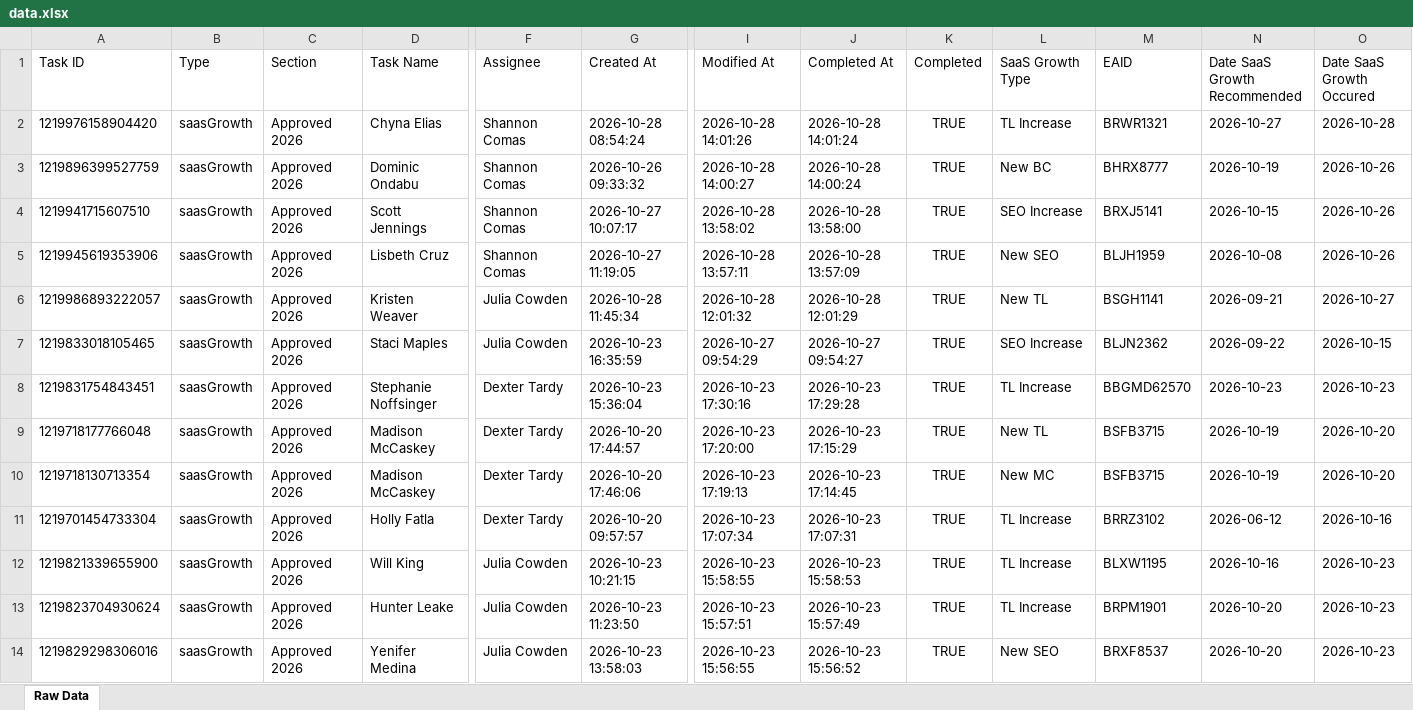
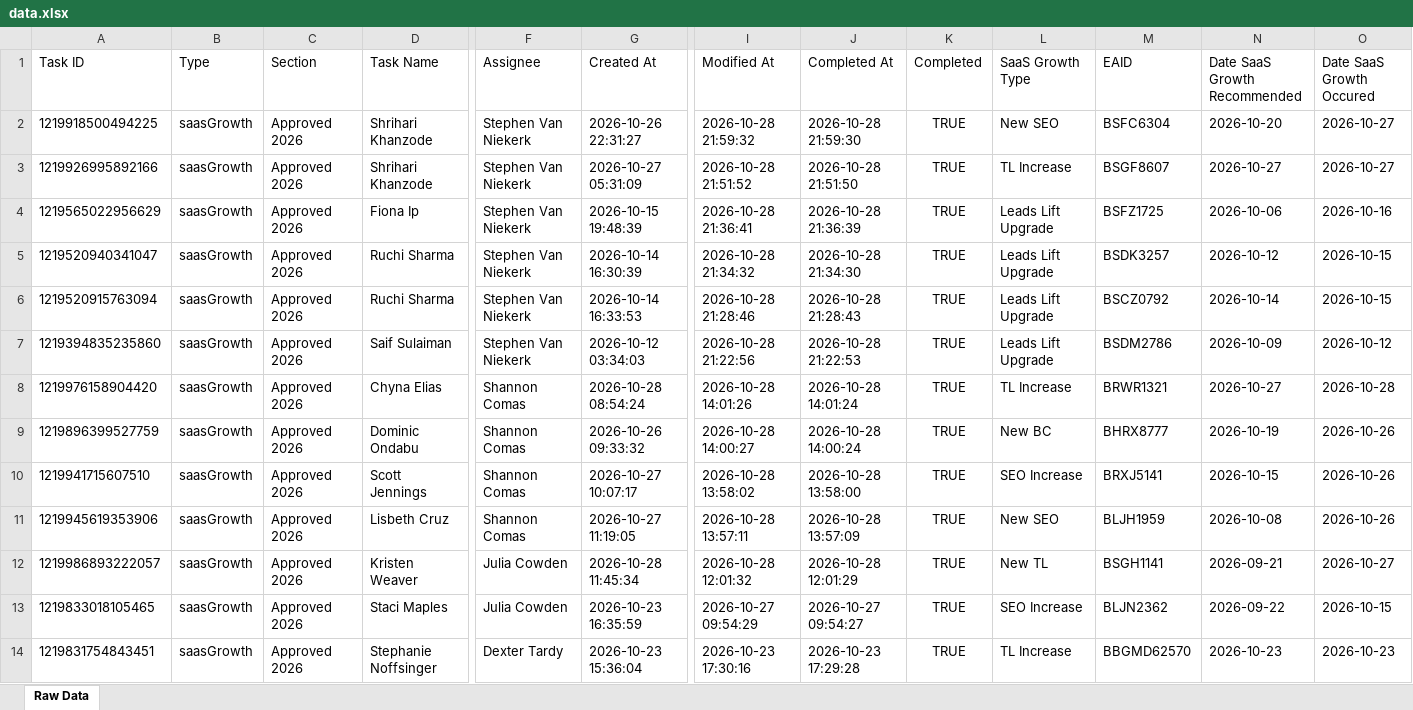
Before and after one commit to timramosthryv/saas-growth-dashboard, an Excel workbook: data.xlsx, sheet Raw Data, drawn as a sheet; only a part is shown, gaps mark what is left out; the shorter side is filled out with more unchanged rows; values as stored, in another font and other column widths than the file's, no borders; rows hold the shown columns only; the diff names each change by its address in the sheet, - before the commit and + after, or states it on an @@ line.

```diff
--- a/data.xlsx (sheet Raw Data)
+++ b/data.xlsx (sheet Raw Data)
+row 2: 1219918500494225 | saasGrowth | Approved 2026 | Shrihari Khanzode | Stephen Van Niekerk | 2026-10-26 22:31:27 | 2026-10-28 21:59:32 | 2026-10-28 21:59:30 | TRUE | New SEO | BSFC6304 | 2026-10-20 | 2026-10-27
+row 3: 1219926995892166 | saasGrowth | Approved 2026 | Shrihari Khanzode | Stephen Van Niekerk | 2026-10-27 05:31:09 | 2026-10-28 21:51:52 | 2026-10-28 21:51:50 | TRUE | TL Increase | BSGF8607 | 2026-10-27 | 2026-10-27
+row 4: 1219565022956629 | saasGrowth | Approved 2026 | Fiona Ip | Stephen Van Niekerk | 2026-10-15 19:48:39 | 2026-10-28 21:36:41 | 2026-10-28 21:36:39 | TRUE | Leads Lift Upgrade | BSFZ1725 | 2026-10-06 | 2026-10-16
+row 5: 1219520940341047 | saasGrowth | Approved 2026 | Ruchi Sharma | Stephen Van Niekerk | 2026-10-14 16:30:39 | 2026-10-28 21:34:32 | 2026-10-28 21:34:30 | TRUE | Leads Lift Upgrade | BSDK3257 | 2026-10-12 | 2026-10-15
+row 6: 1219520915763094 | saasGrowth | Approved 2026 | Ruchi Sharma | Stephen Van Niekerk | 2026-10-14 16:33:53 | 2026-10-28 21:28:46 | 2026-10-28 21:28:43 | TRUE | Leads Lift Upgrade | BSCZ0792 | 2026-10-14 | 2026-10-15
+row 7: 1219394835235860 | saasGrowth | Approved 2026 | Saif Sulaiman | Stephen Van Niekerk | 2026-10-12 03:34:03 | 2026-10-28 21:22:56 | 2026-10-28 21:22:53 | TRUE | Leads Lift Upgrade | BSDM2786 | 2026-10-09 | 2026-10-12
```
Also changed, not shown: 1 other file.
